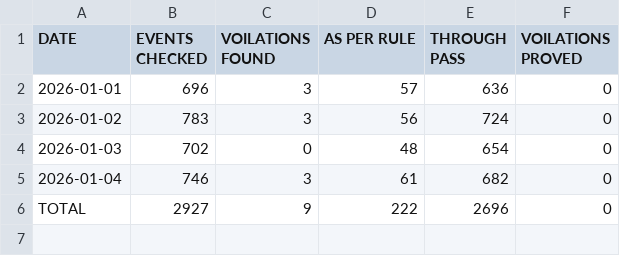
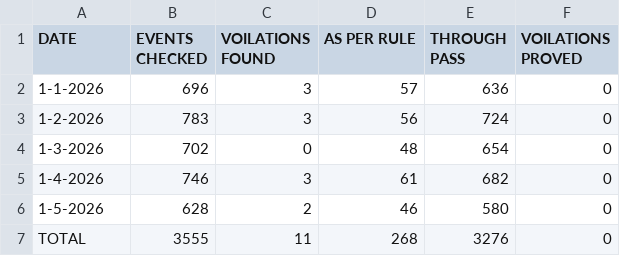
Before and after one commit to mlachhwani/cli-teloc-bmy-dashboard, a CSV file: data/2026-01/bulk_analysis.csv, drawn as a sheet.

```diff
--- a/data/2026-01/bulk_analysis.csv
+++ b/data/2026-01/bulk_analysis.csv
@@ -1,6 +1,7 @@
 DATE,EVENTS CHECKED,VOILATIONS FOUND,AS PER RULE,THROUGH PASS,VOILATIONS PROVED
-2026-01-01,696,3,57,636,0
-2026-01-02,783,3,56,724,0
-2026-01-03,702,0,48,654,0
-2026-01-04,746,3,61,682,0
-TOTAL,2927,9,222,2696,0
+1-1-2026,696,3,57,636,0
+1-2-2026,783,3,56,724,0
+1-3-2026,702,0,48,654,0
+1-4-2026,746,3,61,682,0
+1-5-2026,628,2,46,580,0
+TOTAL,3555,11,268,3276,0
```
Also changed, not shown: data/2026-01/bulk_violation_details.csv, data/2026-01/cvvrs.csv, 2 other files.
